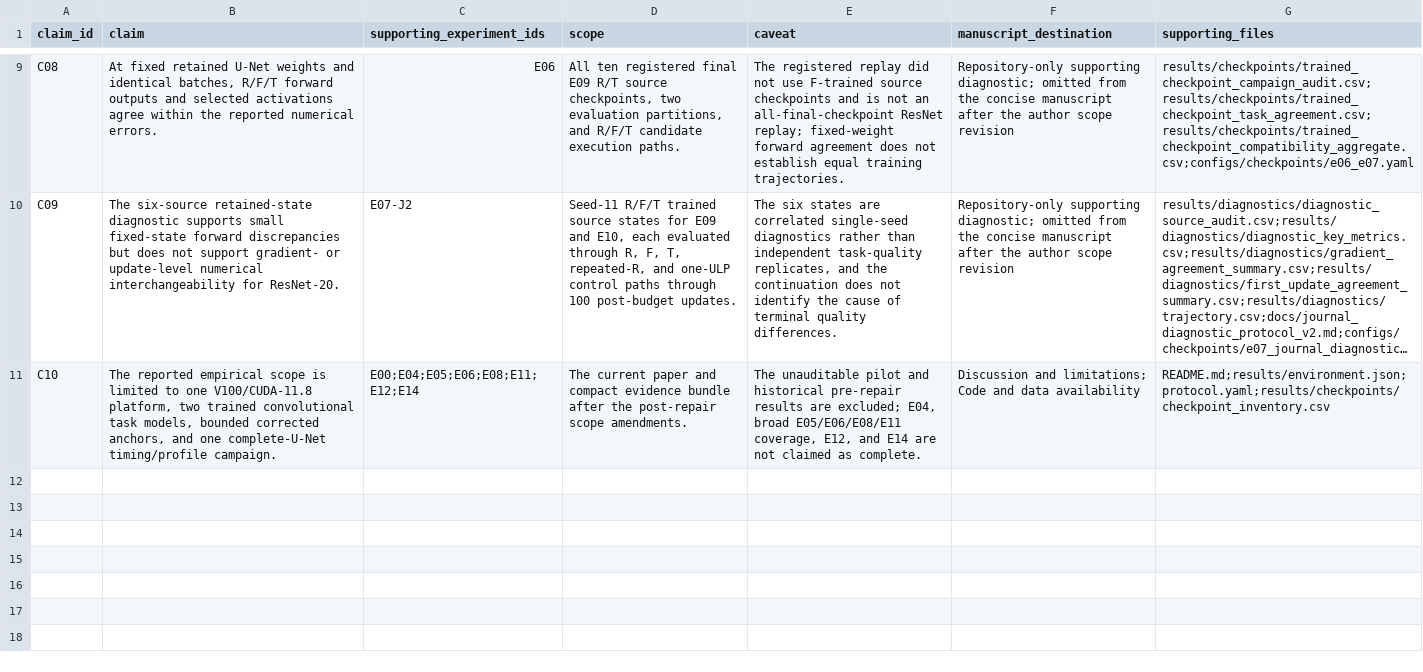
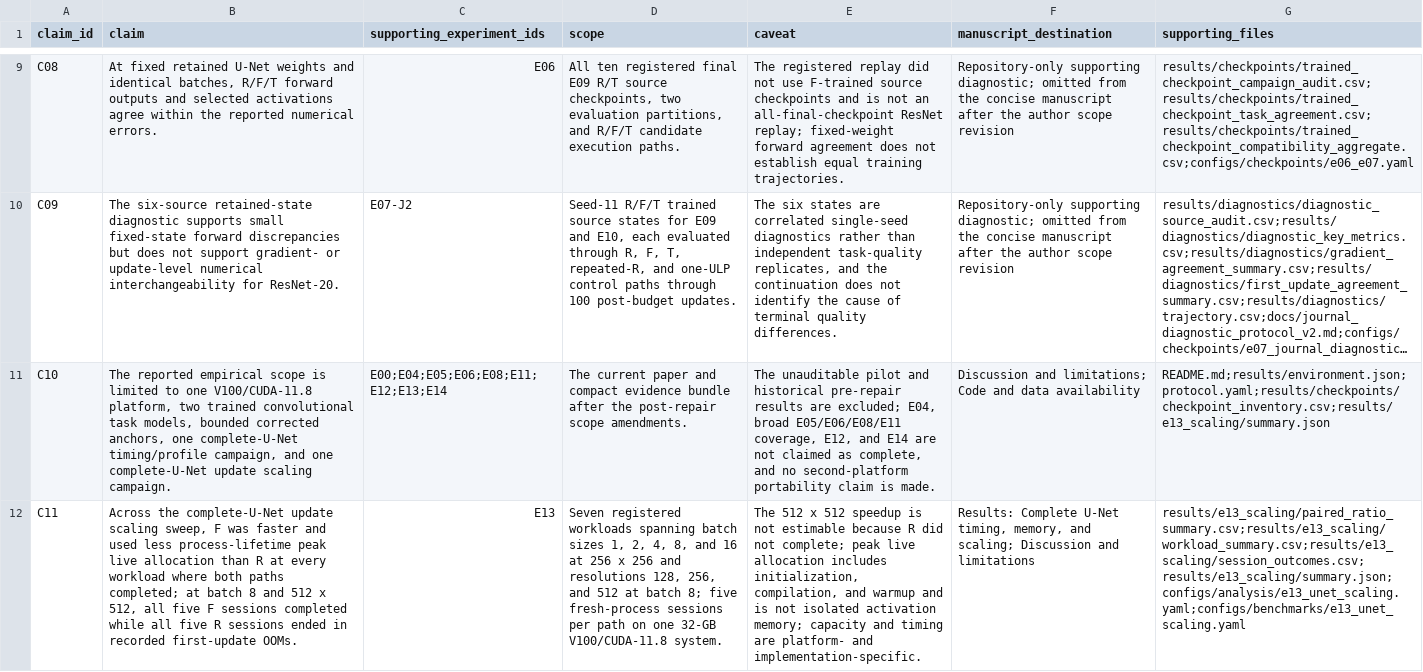
Before and after one commit to lowoncuties/ExPoConv, a CSV file: results/claims.csv, drawn as a sheet; only a part is shown, gaps mark what is left out; long unchanged cells end in …; the diff names each change by its address in the sheet, - before the commit and + after, or states it on an @@ line.

Commit message:
Integrate E13 scaling evidence and E19 handoff

```diff
--- a/results/claims.csv
+++ b/results/claims.csv
-B11 (claim): …corrected anchors, and one complete-U-Net timing/profile campaign.
+B11 (claim): …corrected anchors, one complete-U-Net timing/profile campaign, and one complete-U-Net update scaling campaign.
-C11 (supporting_experiment_ids): E00;E04;E05;E06;E08;E11;E12;E14
+C11 (supporting_experiment_ids): E00;E04;E05;E06;E08;E11;E12;E13;E14
-E11 (caveat): …claimed as complete.
+E11 (caveat): …claimed as complete, and no second-platform portability claim is made.
-G11 (supporting_files): README.md;results/environment.json;protocol.yaml;results/checkpoints/checkpoint_inventory.csv
+G11 (supporting_files): README.md;results/environment.json;protocol.yaml;results/checkpoints/checkpoint_inventory.csv;results/e13_scaling/summary.json
+row 12: C11 | Across the complete-U-Net update scaling sweep, F was faster and used less process-lifetime peak live allocation than R at every workload where both paths completed; at batch 8 and 512 x 512, all five F sessions completed while all five R sessions ended in recorded first-update OOMs. | E13 | Seven registered workloads spanning batch sizes 1, 2, 4, 8, and 16 at 256 x 256 and resolutions 128, 256, and 512 at batch 8; five fresh-process sessions per path on one 32-GB V100/CUDA-11.8 system. | The 512 x 512 speedup is not estimable because R did not complete; peak live allocation includes initialization, compilation, and warmup and is not isolated activation memory; capacity and timing are platform- and implementation-specific. | Results: Complete U-Net timing, memory, and scaling; Discussion and limitations | results/e13_scaling/paired_ratio_summary.csv;results/e13_scaling/workload_summary.csv;results/e13_scaling/session_outcomes.csv;results/e13_scaling/summary.json;configs/analysis/e13_unet_scaling.yaml;configs/benchmarks/e13_unet_scaling.yaml
```
Also changed, not shown: 14 other files.
